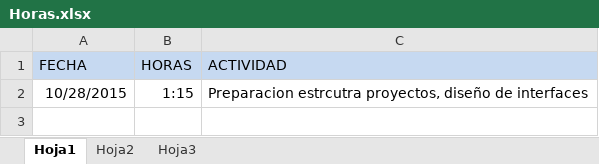
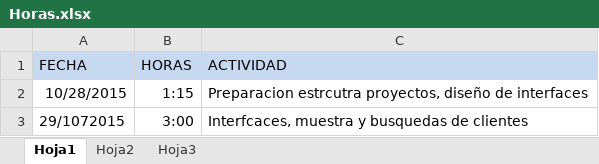
Before and after one commit to Mynor-Briones/SistemaGestion, an Excel workbook: Horas.xlsx, sheet Hoja1, drawn as a sheet; values as stored, in another font and other column widths than the file's, no borders; the diff names each change by its address in the sheet, - before the commit and + after, or states it on an @@ line.

Commit message:
Registracion de cliente
se crea registracion de cliente con direccion, no tiene validaciones de
datos

```diff
--- a/Horas.xlsx (sheet Hoja1)
+++ b/Horas.xlsx (sheet Hoja1)
+row 3: 29/1072015 | 3:00 | Interfcaces, muestra y busquedas de clientes
```
Also changed, not shown: 51 other files.
